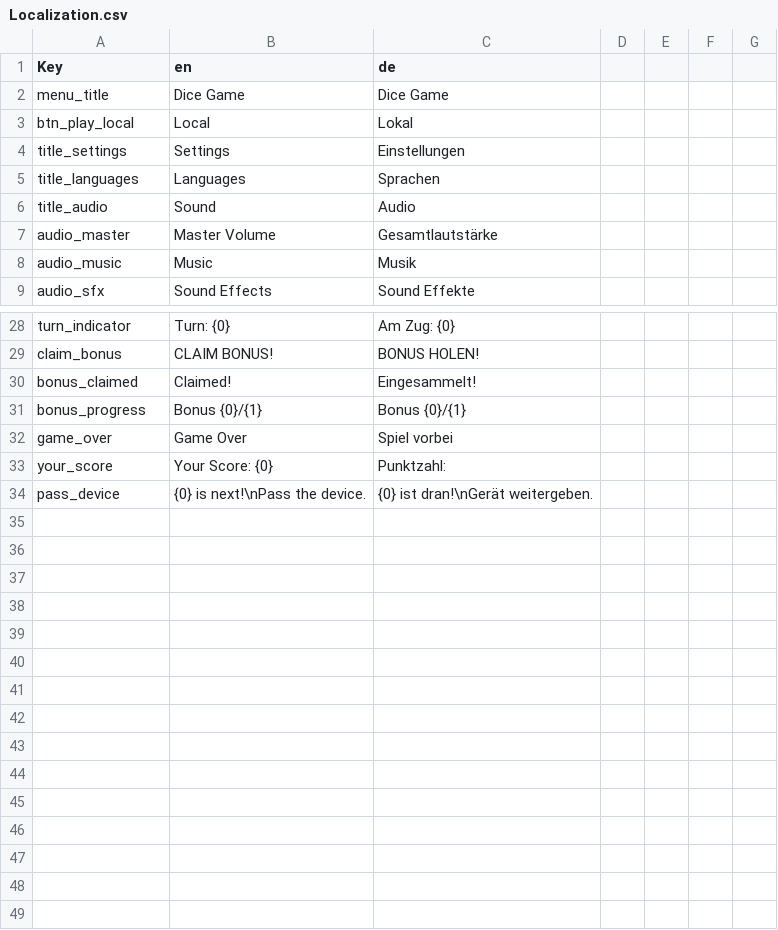
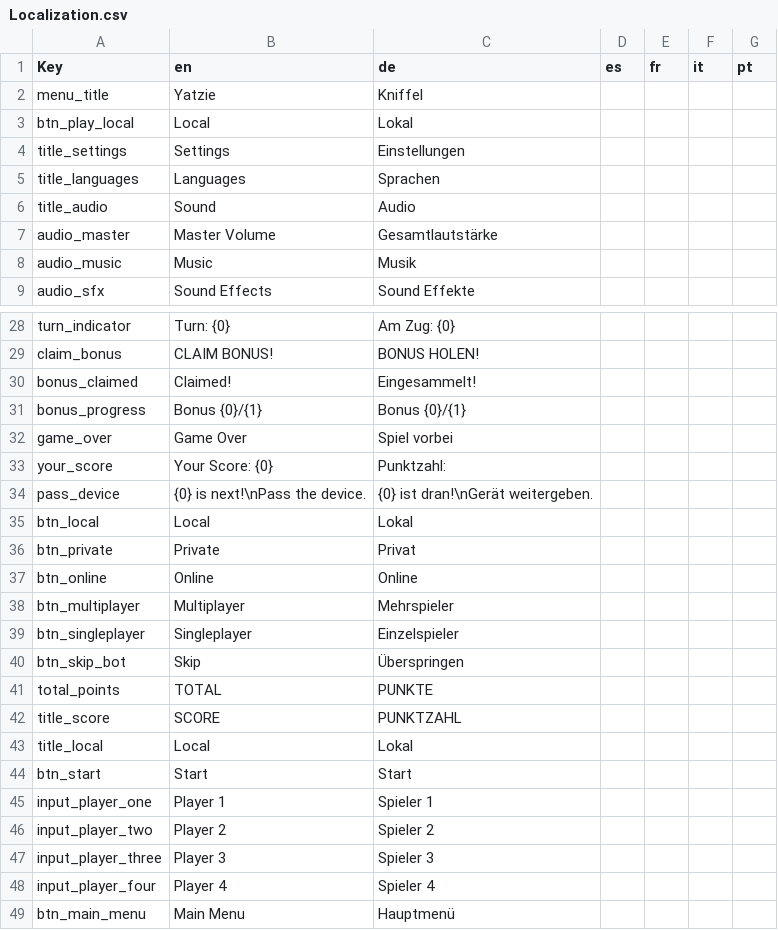
Before and after one commit to FlonnyMash/DiceGame, a CSV file: Dice Game/Assets/Editor/Localization.csv, drawn as a sheet; only a part is shown, gaps mark what is left out; the diff names each change by its address in the sheet, - before the commit and + after, or states it on an @@ line.

Commit message:
LocalizationFeatures

```diff
--- a/Dice Game/Assets/Editor/Localization.csv
+++ b/Dice Game/Assets/Editor/Localization.csv
-D1: (empty)
+D1: es
-E1: (empty)
+E1: fr
-F1: (empty)
+F1: it
-G1: (empty)
+G1: pt
-B2 (en): Dice Game
+B2 (en): Yatzie
-C2 (de): Dice Game
+C2 (de): Kniffel
+row 35: btn_local | Local | Lokal
+row 36: btn_private | Private | Privat
+row 37: btn_online | Online | Online
+row 38: btn_multiplayer | Multiplayer | Mehrspieler
+row 39: btn_singleplayer | Singleplayer | Einzelspieler
+row 40: btn_skip_bot | Skip | Überspringen
+row 41: total_points | TOTAL | PUNKTE
+row 42: title_score | SCORE | PUNKTZAHL
+row 43: title_local | Local | Lokal
+row 44: btn_start | Start | Start
+row 45: input_player_one | Player 1 | Spieler 1
+row 46: input_player_two | Player 2 | Spieler 2
+row 47: input_player_three | Player 3 | Spieler 3
+row 48: input_player_four | Player 4 | Spieler 4
+row 49: btn_main_menu | Main Menu | Hauptmenü
```
Also changed, not shown: 26 other files.
